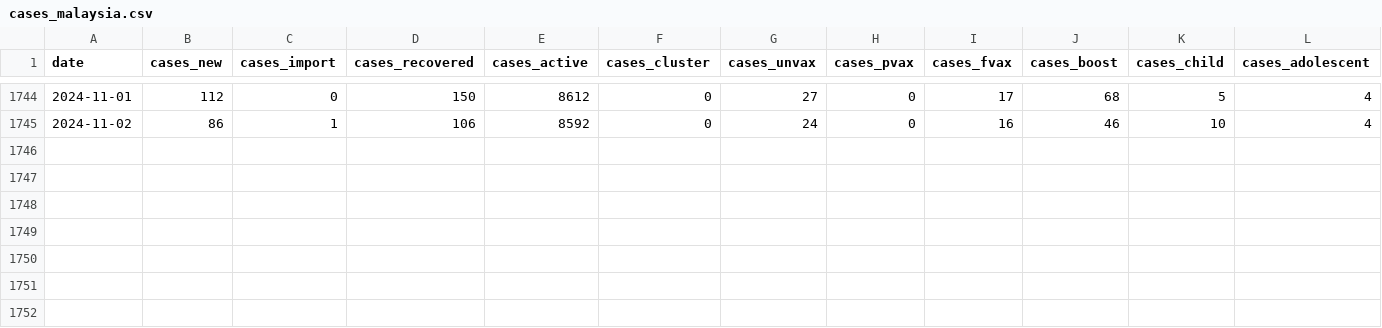
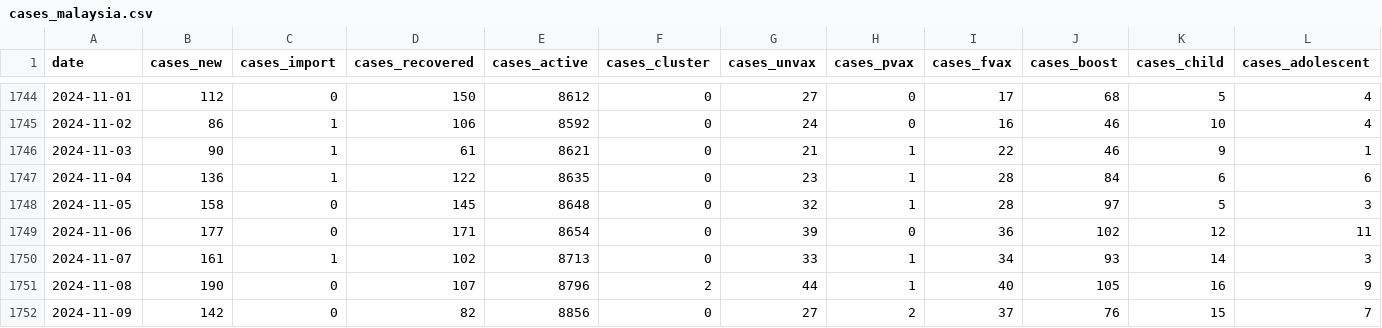
Before and after one commit to rvaughan/coronavirus-data, a CSV file: malaysia/cases_malaysia.csv, drawn as a sheet; only a part is shown, gaps mark what is left out; rows hold the shown columns only; the diff names each change by its address in the sheet, - before the commit and + after, or states it on an @@ line.

```diff
--- a/malaysia/cases_malaysia.csv
+++ b/malaysia/cases_malaysia.csv
+row 1746: 2024-11-03 | 90 | 1 | 61 | 8621 | 0 | 21 | 1 | 22 | 46 | 9 | 1
+row 1747: 2024-11-04 | 136 | 1 | 122 | 8635 | 0 | 23 | 1 | 28 | 84 | 6 | 6
+row 1748: 2024-11-05 | 158 | 0 | 145 | 8648 | 0 | 32 | 1 | 28 | 97 | 5 | 3
+row 1749: 2024-11-06 | 177 | 0 | 171 | 8654 | 0 | 39 | 0 | 36 | 102 | 12 | 11
+row 1750: 2024-11-07 | 161 | 1 | 102 | 8713 | 0 | 33 | 1 | 34 | 93 | 14 | 3
+row 1751: 2024-11-08 | 190 | 0 | 107 | 8796 | 2 | 44 | 1 | 40 | 105 | 16 | 9
+row 1752: 2024-11-09 | 142 | 0 | 82 | 8856 | 0 | 27 | 2 | 37 | 76 | 15 | 7
```
Also changed, not shown: malaysia/deaths_malaysia.csv, 5 other files.
